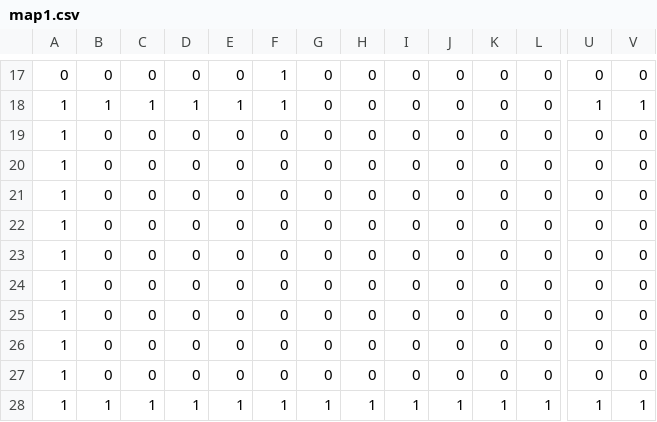
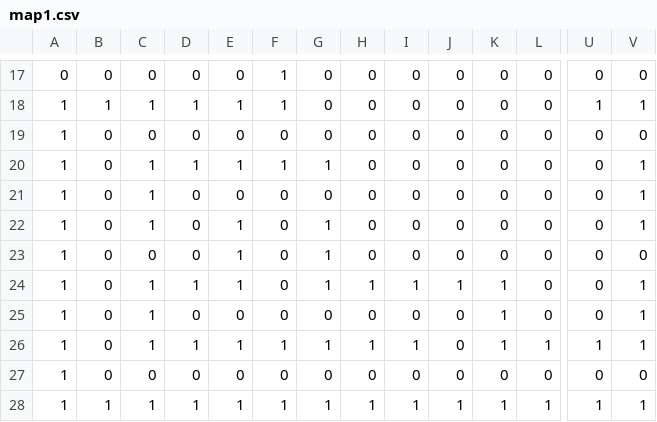
Before and after one commit to drumondpe/Projeto-DesSoft, a CSV file: maps/map1.csv, drawn as a sheet; only a part is shown, gaps mark what is left out; removed rows and columns are numbered as before the commit, all else as after; rows hold the shown columns only; the diff names each change by its address in the sheet, - before the commit and + after, or states it on an @@ line.

```diff
--- a/maps/map1.csv
+++ b/maps/map1.csv
-C20:C22: 0
+C20:C22: 1
-D20: 0
+D20: 1
-E20: 0
+E20: 1
-F20: 0
+F20: 1
-G20: 0
+G20: 1
-V20:V22: 0
+V20:V22: 1
-E22:E24: 0
+E22:E24: 1
-G22:G24: 0
+G22:G24: 1
-C24:C25: 0
+C24:C25: 1
-D24: 0
+D24: 1
-H24: 0
+H24: 1
-I24: 0
+I24: 1
-J24: 0
+J24: 1
-K24:K25: 0
+K24:K25: 1
-V24:V25: 0
+V24:V25: 1
-row 26: 1 | 0 | 0 | 0 | 0 | 0 | 0 | 0 | 0 | 0 | 0 | 0 | 0 | 0
+row 26: 1 | 0 | 1 | 1 | 1 | 1 | 1 | 1 | 1 | 0 | 1 | 1 | 1 | 1
```
Also changed, not shown: 6 other files.
